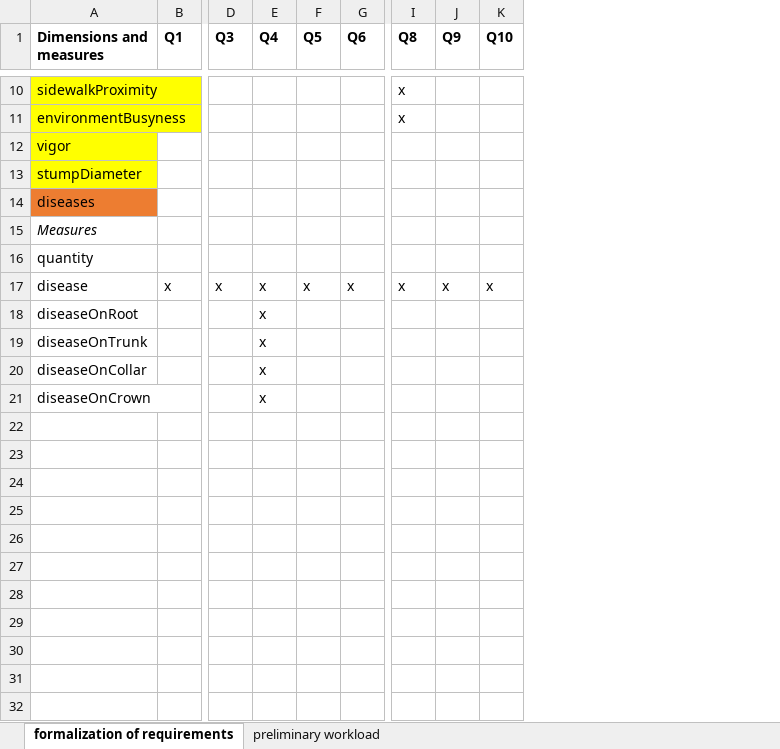
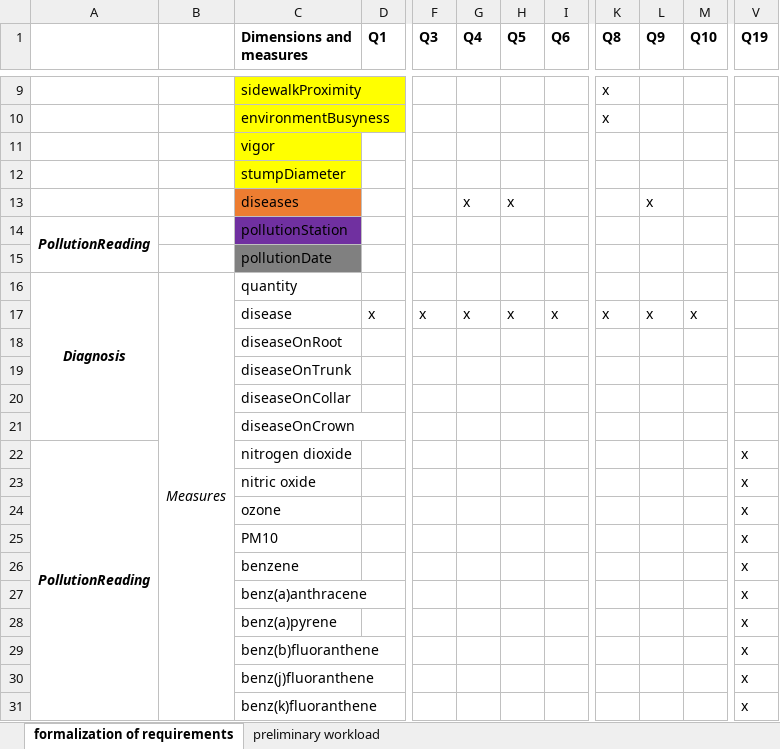
Before and after one commit to mroklom/Projet-Decisionnel-JVCTL, an Excel workbook: df-model/preliminary workload.xlsx, sheet formalization of requirements, drawn as a sheet; only a part is shown, gaps mark what is left out; values as stored, in another font and other column widths than the file's, no borders; addresses are those after the commit; rows hold the shown columns only; the diff covers the shown part only; the diff names each change by its address in the sheet, - before the commit and + after, or states it on an @@ line.

```diff
--- a/df-model/preliminary workload.xlsx (sheet formalization of requirements)
+++ b/df-model/preliminary workload.xlsx (sheet formalization of requirements)
+column A, row 14: PollutionReading; row 16: Diagnosis
+column B, row 16: Measures
+column V (Q19), empty
-G13 (Q4): (empty)
+G13 (Q4): x
-H13 (Q5): (empty)
+H13 (Q5): x
-L13 (Q9): (empty)
+L13 (Q9): x
-C14 (Dimensions and measures): Measures
+C14 (Dimensions and measures): pollutionStation
@@ C14 fill: none → #7030A0, italic: on → off @@
+row 15:  |  | pollutionDate
-G18:G21 (Q4): x
+G18:G21 (Q4): (empty)
+row 22: PollutionReading |  | nitrogen dioxide |  |  |  |  |  |  |  |  | x
+row 23:  |  | nitric oxide |  |  |  |  |  |  |  |  | x
+row 24:  |  | ozone |  |  |  |  |  |  |  |  | x
+row 25:  |  | PM10 |  |  |  |  |  |  |  |  | x
+row 26:  |  | benzene |  |  |  |  |  |  |  |  | x
+row 27:  |  | benz(a)anthracene |  |  |  |  |  |  |  |  | x
+row 28:  |  | benz(a)pyrene |  |  |  |  |  |  |  |  | x
+row 29:  |  | benz(b)fluoranthene |  |  |  |  |  |  |  |  | x
+row 30:  |  | benz(j)fluoranthene |  |  |  |  |  |  |  |  | x
+row 31:  |  | benz(k)fluoranthene |  |  |  |  |  |  |  |  | x
```
Also changed, not shown: 22 added rows, 1 removed row and 2 edited cells elsewhere in this sheet, sheet preliminary workload, 1 other file.
